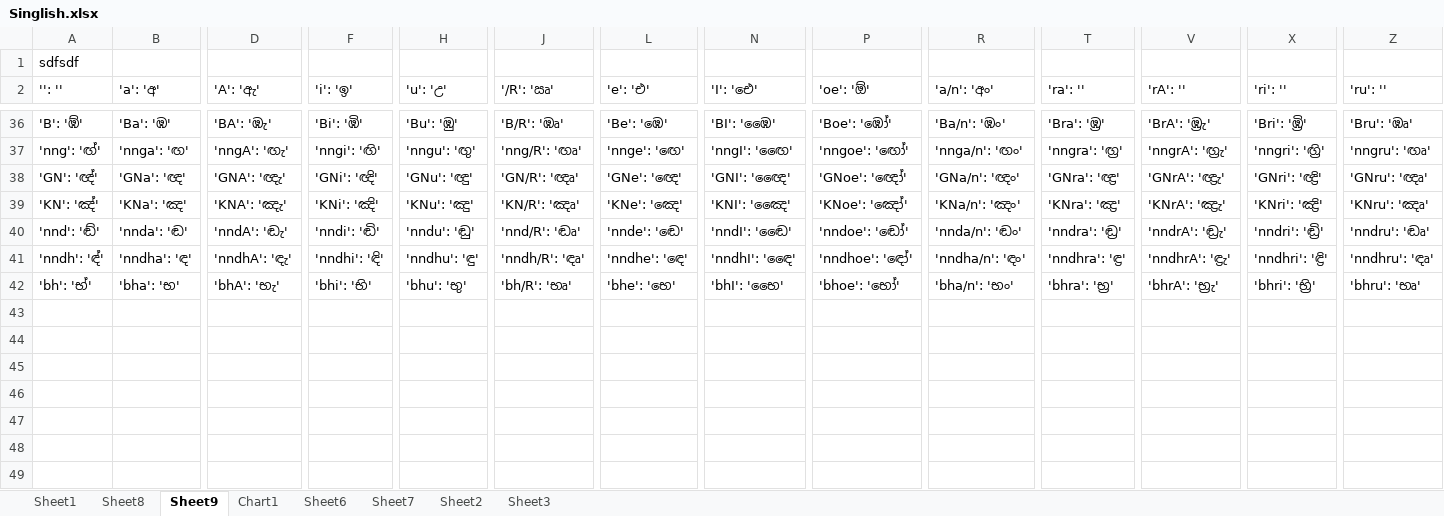
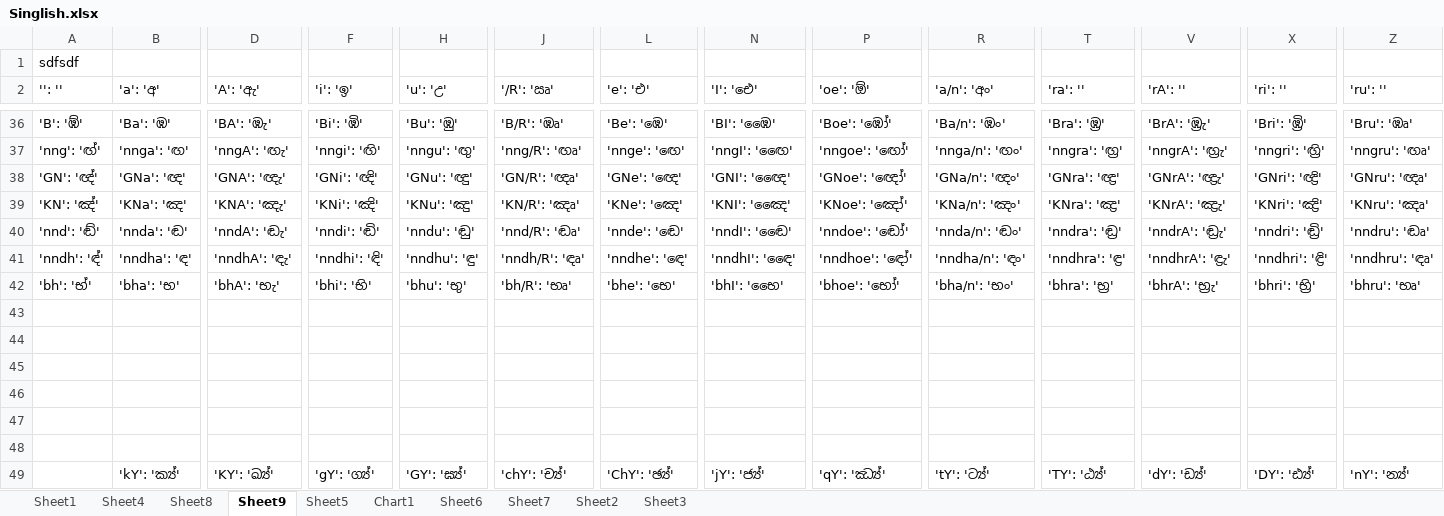
Before and after one commit to ssvjaya/Singlish, an Excel workbook: Singlish.xlsx, sheet Sheet9, drawn as a sheet; only a part is shown, gaps mark what is left out; values as stored, in another font and other column widths than the file's, no borders; rows hold the shown columns only; the diff names each change by its address in the sheet, - before the commit and + after, or states it on an @@ line.

```diff
--- a/Singlish.xlsx (sheet Sheet9)
+++ b/Singlish.xlsx (sheet Sheet9)
+sheet tab: Sheet4
+sheet tab: Sheet5
+row 43: (empty)
+row 44: (empty)
+row 45: (empty)
+row 46: (empty)
+row 47: (empty)
+row 48: (empty)
+row 49:  | 'kY': 'ක්‍ය්' | 'KY': 'ඛ්‍ය්' | 'gY': 'ග්‍ය්' | 'GY': 'ඝ්‍ය්' | 'chY': 'ච්‍ය්' | 'ChY': 'ඡ්‍ය්' | 'jY': 'ජ්‍ය්' | 'qY': 'ඣ්‍ය්' | 'tY': 'ට්‍ය්' | 'TY': 'ඨ්‍ය්' | 'dY': 'ඩ්‍ය්' | 'DY': 'ඪ්‍ය්' | 'nY': 'න්‍ය්'
```
Also changed, not shown: sheet Sheet1, sheet Sheet8, formulas that keep their value, charts or pictures, 5 other files.
